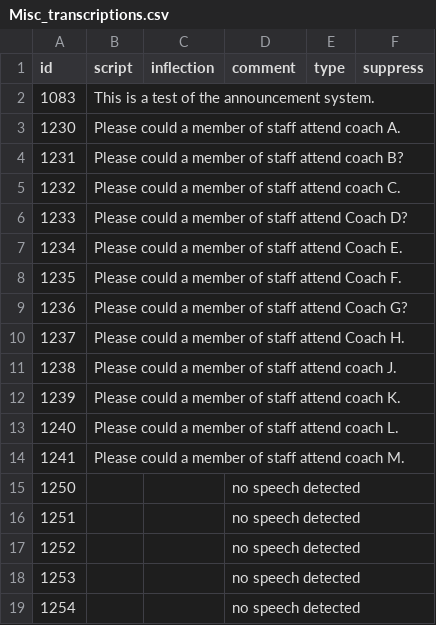
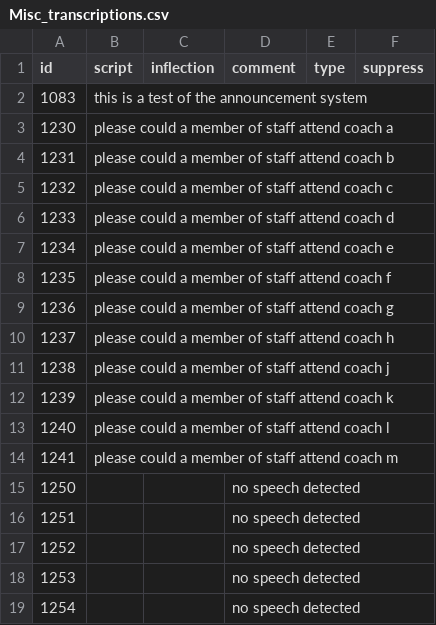
Before and after one commit to theashleygirl/transpennine-express, a CSV file: Transcripts/Misc_transcriptions.csv, drawn as a sheet; only a part is shown; the diff covers the shown part only.

```diff
--- a/Transcripts/Misc_transcriptions.csv
+++ b/Transcripts/Misc_transcriptions.csv
@@ -1,15 +1,15 @@
 id,script,inflection,comment,type,suppress
-1083,This is a test of the announcement system.,,,,
-1230,Please could a member of staff attend coach A.,,,,
-1231,Please could a member of staff attend coach B?,,,,
-1232,Please could a member of staff attend coach C.,,,,
-1233,Please could a member of staff attend Coach D?,,,,
-1234,Please could a member of staff attend Coach E.,,,,
-1235,Please could a member of staff attend Coach F.,,,,
-1236,Please could a member of staff attend Coach G?,,,,
-1237,Please could a member of staff attend Coach H.,,,,
-1238,Please could a member of staff attend coach J.,,,,
-1239,Please could a member of staff attend coach K.,,,,
-1240,Please could a member of staff attend coach L.,,,,
-1241,Please could a member of staff attend coach M.,,,,
+1083,this is a test of the announcement system,,,,
+1230,please could a member of staff attend coach a,,,,
+1231,please could a member of staff attend coach b,,,,
+1232,please could a member of staff attend coach c,,,,
+1233,please could a member of staff attend coach d,,,,
+1234,please could a member of staff attend coach e,,,,
+1235,please could a member of staff attend coach f,,,,
+1236,please could a member of staff attend coach g,,,,
+1237,please could a member of staff attend coach h,,,,
+1238,please could a member of staff attend coach j,,,,
+1239,please could a member of staff attend coach k,,,,
+1240,please could a member of staff attend coach l,,,,
+1241,please could a member of staff attend coach m,,,,
 1250,,,no speech detected,,
```
Also changed, not shown: 13 edited cells elsewhere in this file, Transcripts/Doors_transcriptions.csv, Transcripts/Stations 1_End_transcriptions.csv, 13 other files.
